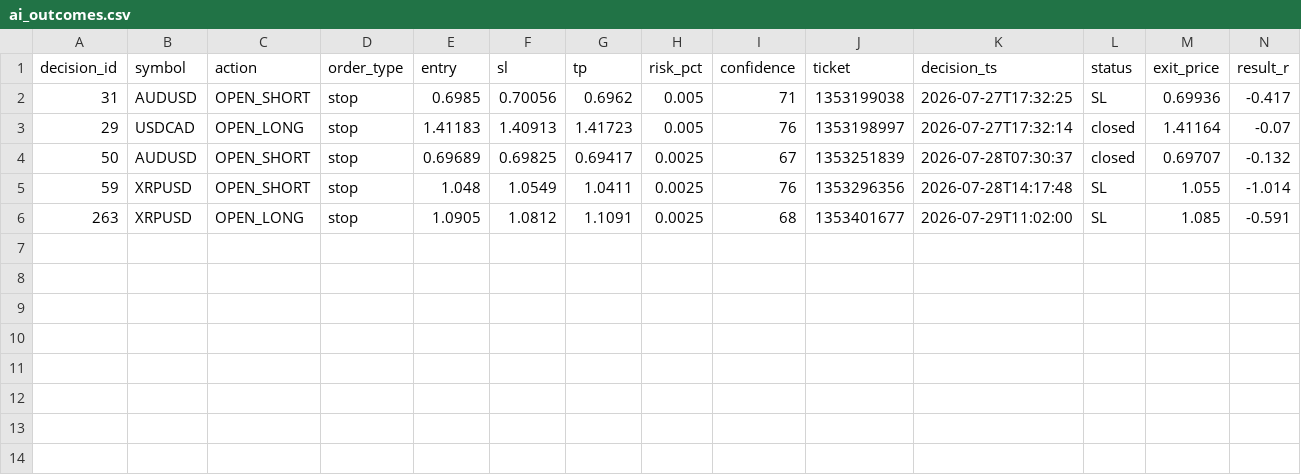
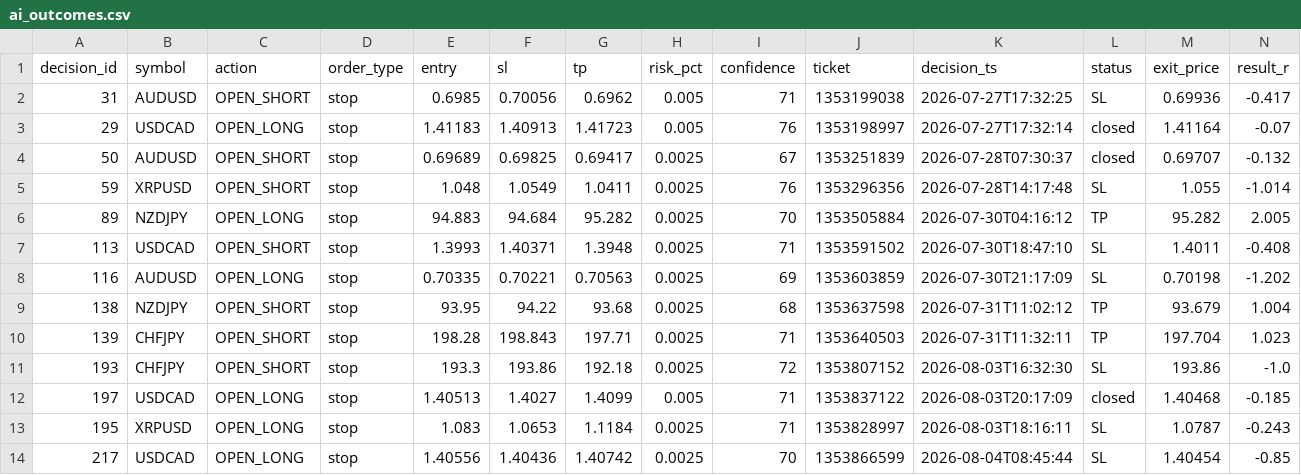
Before and after one commit to alexandrutarnicer-ai/trading-bot, a CSV file: data/ai/ai_outcomes.csv, drawn as a sheet; only a part is shown; removed rows and columns are numbered as before the commit, all else as after; rows hold the shown columns only; the diff names each change by its address in the sheet, - before the commit and + after, or states it on an @@ line.

```diff
--- a/data/ai/ai_outcomes.csv
+++ b/data/ai/ai_outcomes.csv
-row 6: 263 | XRPUSD | OPEN_LONG | stop | 1.0905 | 1.0812 | 1.1091 | 0.0025 | 68 | 1353401677 | 2026-07-29T11:02:00 | SL | 1.085 | -0.591
+row 6: 89 | NZDJPY | OPEN_LONG | stop | 94.883 | 94.684 | 95.282 | 0.0025 | 70 | 1353505884 | 2026-07-30T04:16:12 | TP | 95.282 | 2.005
+row 7: 113 | USDCAD | OPEN_SHORT | stop | 1.3993 | 1.40371 | 1.3948 | 0.0025 | 71 | 1353591502 | 2026-07-30T18:47:10 | SL | 1.4011 | -0.408
+row 8: 116 | AUDUSD | OPEN_LONG | stop | 0.70335 | 0.70221 | 0.70563 | 0.0025 | 69 | 1353603859 | 2026-07-30T21:17:09 | SL | 0.70198 | -1.202
+row 9: 138 | NZDJPY | OPEN_SHORT | stop | 93.95 | 94.22 | 93.68 | 0.0025 | 68 | 1353637598 | 2026-07-31T11:02:12 | TP | 93.679 | 1.004
+row 10: 139 | CHFJPY | OPEN_SHORT | stop | 198.28 | 198.843 | 197.71 | 0.0025 | 71 | 1353640503 | 2026-07-31T11:32:11 | TP | 197.704 | 1.023
+row 11: 193 | CHFJPY | OPEN_SHORT | stop | 193.3 | 193.86 | 192.18 | 0.0025 | 72 | 1353807152 | 2026-08-03T16:32:30 | SL | 193.86 | -1.0
+row 12: 197 | USDCAD | OPEN_LONG | stop | 1.40513 | 1.4027 | 1.4099 | 0.005 | 71 | 1353837122 | 2026-08-03T20:17:09 | closed | 1.40468 | -0.185
+row 13: 195 | XRPUSD | OPEN_LONG | stop | 1.083 | 1.0653 | 1.1184 | 0.0025 | 71 | 1353828997 | 2026-08-03T18:16:11 | SL | 1.0787 | -0.243
+row 14: 217 | USDCAD | OPEN_LONG | stop | 1.40556 | 1.40436 | 1.40742 | 0.0025 | 70 | 1353866599 | 2026-08-04T08:45:44 | SL | 1.40454 | -0.85
```
Also changed, not shown: 35 other files.
